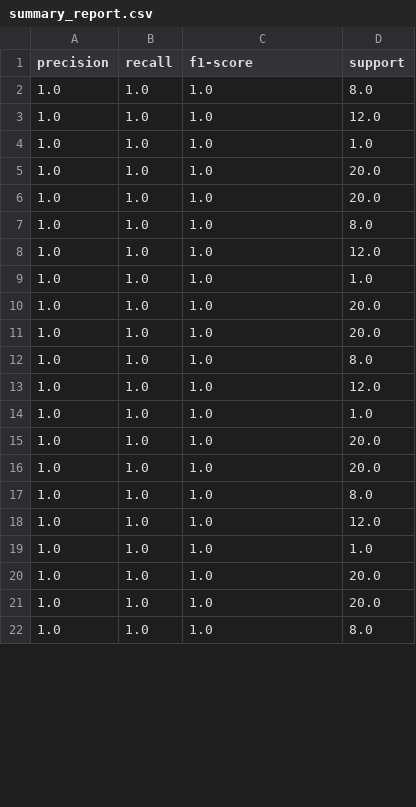
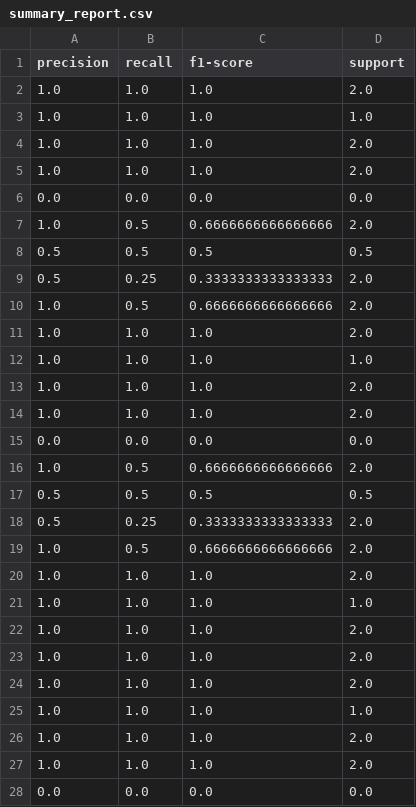
Before and after one commit to fisher25/data_analysis_tool, a CSV file: data/summary_report.csv, drawn as a sheet; only a part is shown; the diff covers the shown part only.

```diff
--- a/data/summary_report.csv
+++ b/data/summary_report.csv
@@ -1,22 +1,28 @@
 precision,recall,f1-score,support
-1.0,1.0,1.0,8.0
-1.0,1.0,1.0,12.0
+1.0,1.0,1.0,2.0
 1.0,1.0,1.0,1.0
-1.0,1.0,1.0,20.0
-1.0,1.0,1.0,20.0
-1.0,1.0,1.0,8.0
-1.0,1.0,1.0,12.0
+1.0,1.0,1.0,2.0
+1.0,1.0,1.0,2.0
+0.0,0.0,0.0,0.0
+1.0,0.5,0.6666666666666666,2.0
+0.5,0.5,0.5,0.5
+0.5,0.25,0.3333333333333333,2.0
+1.0,0.5,0.6666666666666666,2.0
+1.0,1.0,1.0,2.0
 1.0,1.0,1.0,1.0
-1.0,1.0,1.0,20.0
-1.0,1.0,1.0,20.0
-1.0,1.0,1.0,8.0
-1.0,1.0,1.0,12.0
+1.0,1.0,1.0,2.0
+1.0,1.0,1.0,2.0
+0.0,0.0,0.0,0.0
+1.0,0.5,0.6666666666666666,2.0
+0.5,0.5,0.5,0.5
+0.5,0.25,0.3333333333333333,2.0
+1.0,0.5,0.6666666666666666,2.0
+1.0,1.0,1.0,2.0
 1.0,1.0,1.0,1.0
-1.0,1.0,1.0,20.0
-1.0,1.0,1.0,20.0
-1.0,1.0,1.0,8.0
-1.0,1.0,1.0,12.0
+1.0,1.0,1.0,2.0
+1.0,1.0,1.0,2.0
+1.0,1.0,1.0,2.0
 1.0,1.0,1.0,1.0
-1.0,1.0,1.0,20.0
-1.0,1.0,1.0,20.0
-1.0,1.0,1.0,8.0
+1.0,1.0,1.0,2.0
+1.0,1.0,1.0,2.0
+0.0,0.0,0.0,0.0
```
Also changed, not shown: 4 added rows, 17 removed rows and 9 edited cells elsewhere in this file, 19 other files.
